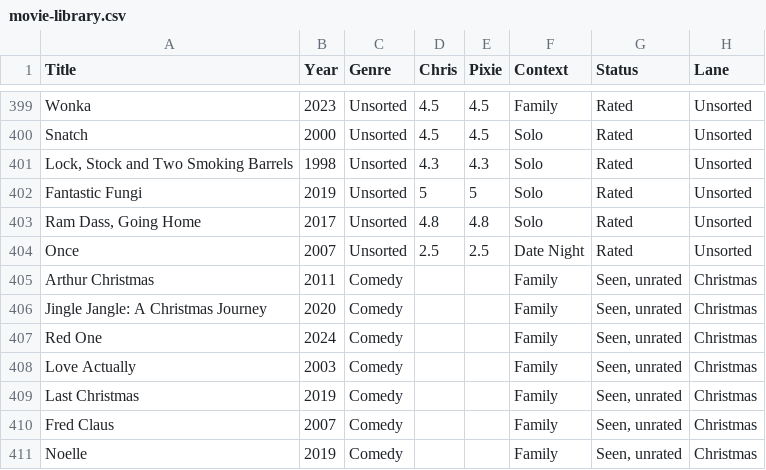
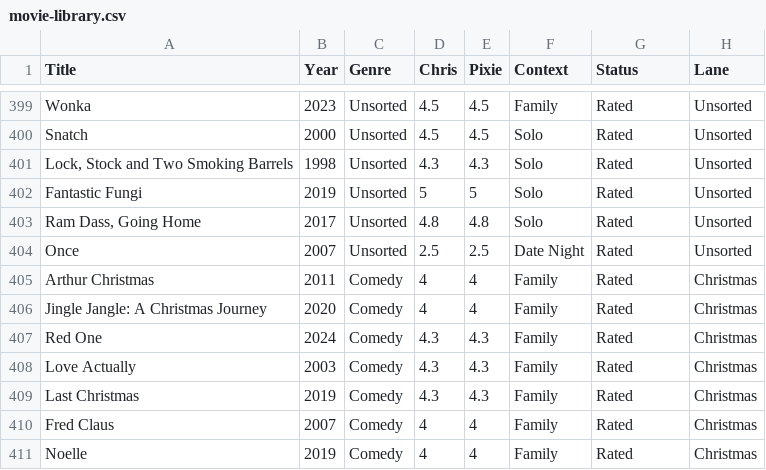
Before and after one commit to HagerCA/movie-library, a CSV file: movie-library.csv, drawn as a sheet; only a part is shown, gaps mark what is left out; the diff covers the shown part only; the diff names each change by its address in the sheet, - before the commit and + after, or states it on an @@ line.

```diff
--- a/movie-library.csv
+++ b/movie-library.csv
-D405:D406 (Chris): (empty)
+D405:D406 (Chris): 4
-E405:E406 (Pixie): (empty)
+E405:E406 (Pixie): 4
-G405:G411 (Status): Seen, unrated
+G405:G411 (Status): Rated
-D407:D409 (Chris): (empty)
+D407:D409 (Chris): 4.3
-E407:E409 (Pixie): (empty)
+E407:E409 (Pixie): 4.3
-D410:D411 (Chris): (empty)
+D410:D411 (Chris): 4
-E410:E411 (Pixie): (empty)
+E410:E411 (Pixie): 4
```
Also changed, not shown: 7 added rows and 23 edited cells elsewhere in this file, suggestions.csv, 4 other files.
